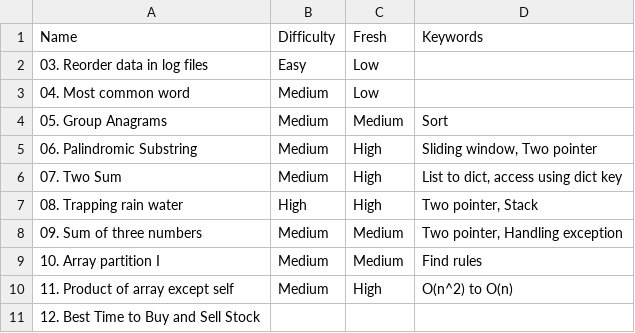
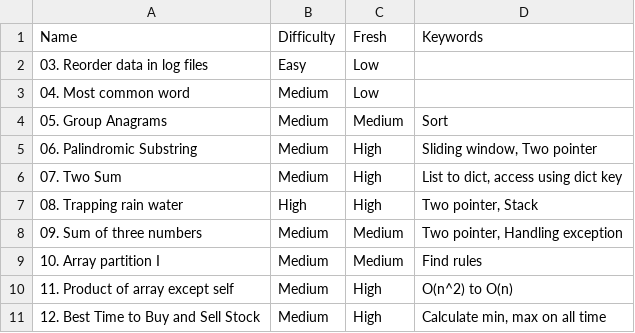
Before and after one commit to Poxios/Algorithm_Study, a CSV file: __readme_table.csv, drawn as a sheet.

```diff
--- a/__readme_table.csv
+++ b/__readme_table.csv
@@ -10,2 +10,2 @@ Name,Difficulty,Fresh,Keywords
 11. Product of array except self,Medium,High,"O(n^2) to O(n)"
-12. Best Time to Buy and Sell Stock,,,
+12. Best Time to Buy and Sell Stock,Medium,High,"Calculate min, max on all time"
```
Also changed, not shown: 1 other file.
